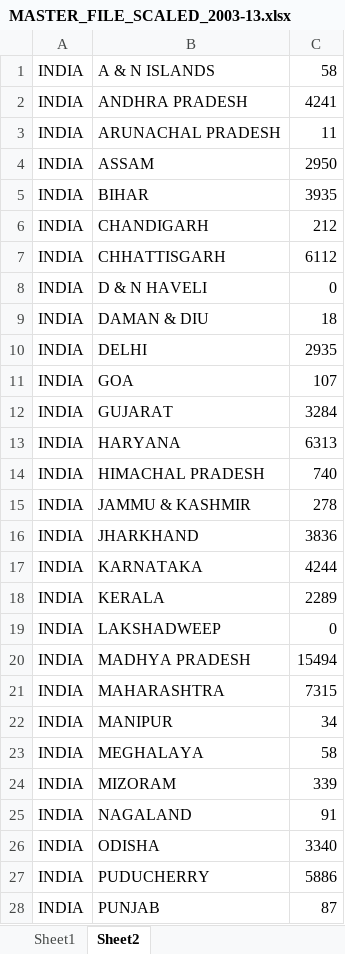
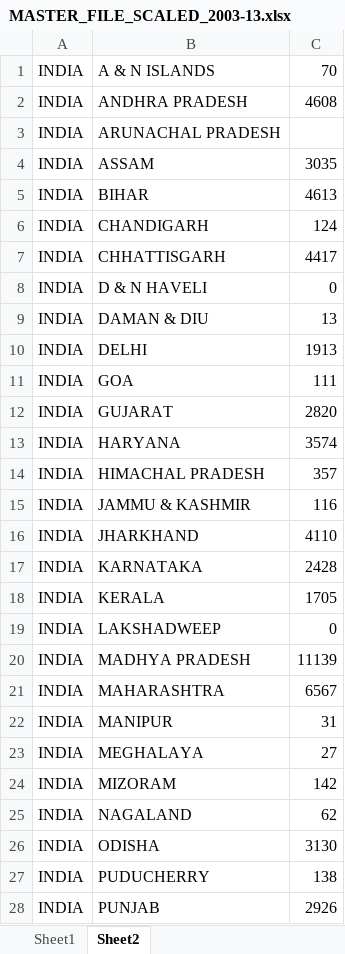
Before and after one commit to akshaynagpal/data_mining_tourism, an Excel workbook: data/MASTER_FILE_SCALED_2003-13.xlsx, sheet Sheet2, drawn as a sheet; only a part is shown; values as stored, in another font and other column widths than the file's, no borders; the diff covers the shown part only; the diff names each change by its address in the sheet, - before the commit and + after, or states it on an @@ line.

```diff
--- a/data/MASTER_FILE_SCALED_2003-13.xlsx (sheet Sheet2)
+++ b/data/MASTER_FILE_SCALED_2003-13.xlsx (sheet Sheet2)
-C1: 58
+C1: 70
-C2: 4241
+C2: 4608
-C3: 11
+C3: (empty)
-C4: 2950
+C4: 3035
-C5: 3935
+C5: 4613
-C6: 212
+C6: 124
-C7: 6112
+C7: 4417
-C9: 18
+C9: 13
-C10: 2935
+C10: 1913
-C11: 107
+C11: 111
-C12: 3284
+C12: 2820
-C13: 6313
+C13: 3574
-C14: 740
+C14: 357
-C15: 278
+C15: 116
-C16: 3836
+C16: 4110
-C17: 4244
+C17: 2428
-C18: 2289
+C18: 1705
-C20: 15494
+C20: 11139
-C21: 7315
+C21: 6567
-C22: 34
+C22: 31
-C23: 58
+C23: 27
-C24: 339
+C24: 142
-C25: 91
+C25: 62
-C26: 3340
+C26: 3130
-C27: 5886
+C27: 138
-C28: 87
+C28: 2926
```
Also changed, not shown: 7 edited cells elsewhere in this sheet, 4 other files.
